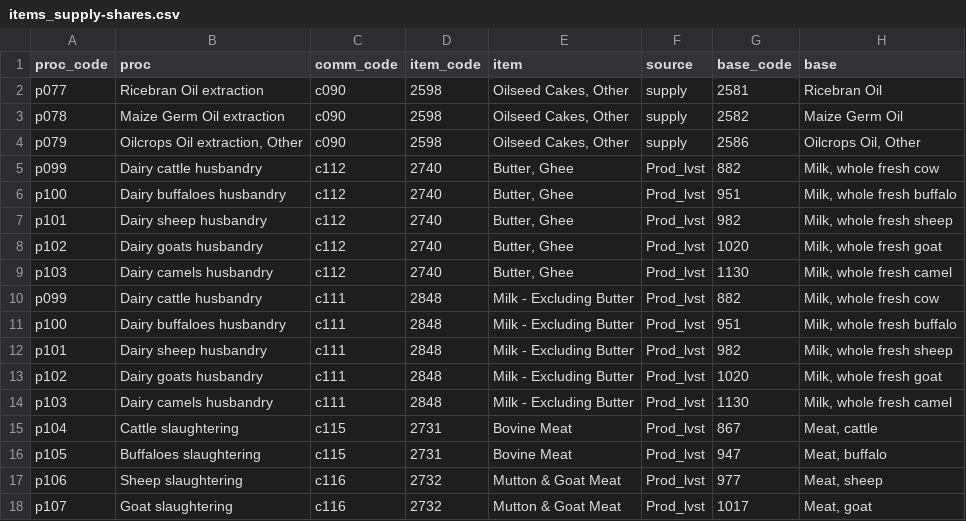
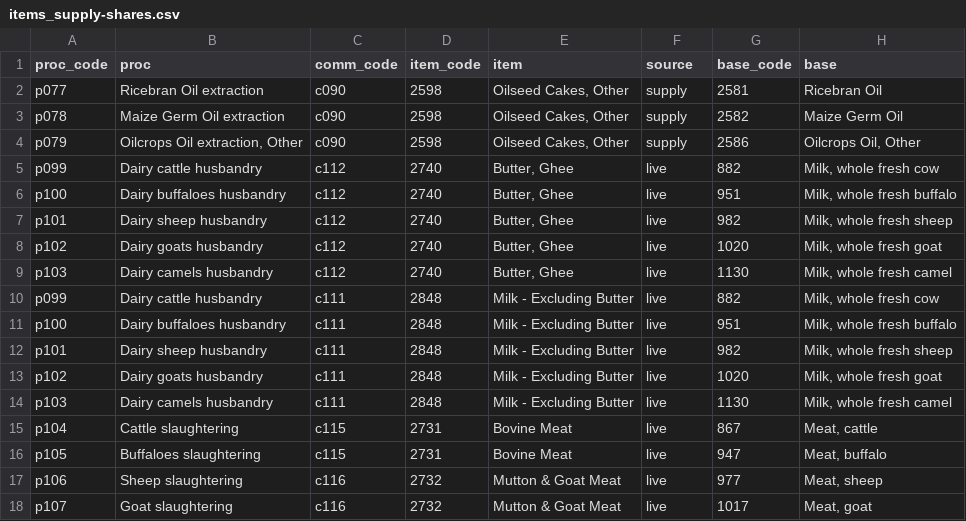
Before and after one commit to fineprint-global/fabio, a CSV file: inst/items_supply-shares.csv, drawn as a sheet; only a part is shown; the diff covers the shown part only.

Commit message:
Work on constructing supply table

```diff
--- a/inst/items_supply-shares.csv
+++ b/inst/items_supply-shares.csv
@@ -4,15 +4,15 @@ p078,Maize Germ Oil extraction,c090,2598,"Oilseed Cakes, Other",supply,2582,Maiz
 p079,"Oilcrops Oil extraction, Other",c090,2598,"Oilseed Cakes, Other",supply,2586,"Oilcrops Oil, Other"
-p099,Dairy cattle husbandry,c112,2740,"Butter, Ghee",Prod_lvst,882,"Milk, whole fresh cow"
-p100,Dairy buffaloes husbandry,c112,2740,"Butter, Ghee",Prod_lvst,951,"Milk, whole fresh buffalo"
-p101,Dairy sheep husbandry,c112,2740,"Butter, Ghee",Prod_lvst,982,"Milk, whole fresh sheep"
-p102,Dairy goats husbandry,c112,2740,"Butter, Ghee",Prod_lvst,1020,"Milk, whole fresh goat"
-p103,Dairy camels husbandry,c112,2740,"Butter, Ghee",Prod_lvst,1130,"Milk, whole fresh camel"
-p099,Dairy cattle husbandry,c111,2848,Milk - Excluding Butter,Prod_lvst,882,"Milk, whole fresh cow"
-p100,Dairy buffaloes husbandry,c111,2848,Milk - Excluding Butter,Prod_lvst,951,"Milk, whole fresh buffalo"
-p101,Dairy sheep husbandry,c111,2848,Milk - Excluding Butter,Prod_lvst,982,"Milk, whole fresh sheep"
-p102,Dairy goats husbandry,c111,2848,Milk - Excluding Butter,Prod_lvst,1020,"Milk, whole fresh goat"
-p103,Dairy camels husbandry,c111,2848,Milk - Excluding Butter,Prod_lvst,1130,"Milk, whole fresh camel"
-p104,Cattle slaughtering,c115,2731,Bovine Meat,Prod_lvst,867,"Meat, cattle"
-p105,Buffaloes slaughtering,c115,2731,Bovine Meat,Prod_lvst,947,"Meat, buffalo"
-p106,Sheep slaughtering,c116,2732,Mutton & Goat Meat,Prod_lvst,977,"Meat, sheep"
-p107,Goat slaughtering,c116,2732,Mutton & Goat Meat,Prod_lvst,1017,"Meat, goat"
+p099,Dairy cattle husbandry,c112,2740,"Butter, Ghee",live,882,"Milk, whole fresh cow"
+p100,Dairy buffaloes husbandry,c112,2740,"Butter, Ghee",live,951,"Milk, whole fresh buffalo"
+p101,Dairy sheep husbandry,c112,2740,"Butter, Ghee",live,982,"Milk, whole fresh sheep"
+p102,Dairy goats husbandry,c112,2740,"Butter, Ghee",live,1020,"Milk, whole fresh goat"
+p103,Dairy camels husbandry,c112,2740,"Butter, Ghee",live,1130,"Milk, whole fresh camel"
+p099,Dairy cattle husbandry,c111,2848,Milk - Excluding Butter,live,882,"Milk, whole fresh cow"
+p100,Dairy buffaloes husbandry,c111,2848,Milk - Excluding Butter,live,951,"Milk, whole fresh buffalo"
+p101,Dairy sheep husbandry,c111,2848,Milk - Excluding Butter,live,982,"Milk, whole fresh sheep"
+p102,Dairy goats husbandry,c111,2848,Milk - Excluding Butter,live,1020,"Milk, whole fresh goat"
+p103,Dairy camels husbandry,c111,2848,Milk - Excluding Butter,live,1130,"Milk, whole fresh camel"
+p104,Cattle slaughtering,c115,2731,Bovine Meat,live,867,"Meat, cattle"
+p105,Buffaloes slaughtering,c115,2731,Bovine Meat,live,947,"Meat, buffalo"
+p106,Sheep slaughtering,c116,2732,Mutton & Goat Meat,live,977,"Meat, sheep"
+p107,Goat slaughtering,c116,2732,Mutton & Goat Meat,live,1017,"Meat, goat"
```
Also changed, not shown: 13 edited cells elsewhere in this file, 1 other file.
